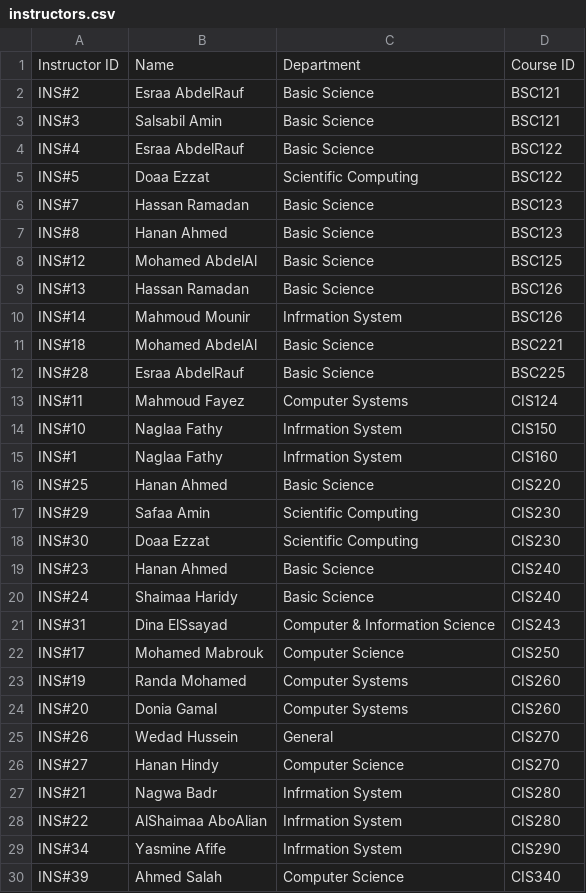
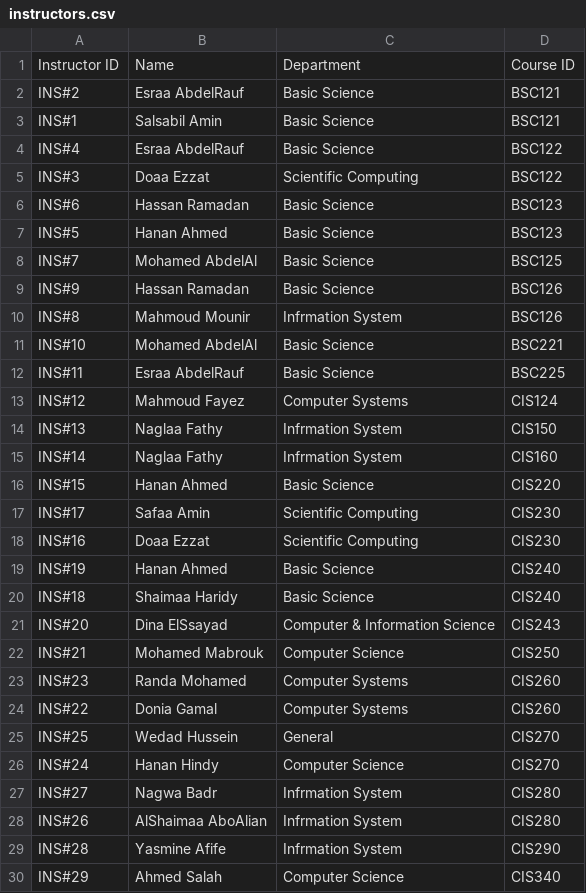
Before and after one commit to Youssef-Hamada10/Course-Registration-System, a CSV file: Course-Registration-System/instructors.csv, drawn as a sheet; only a part is shown; the diff covers the shown part only.

```diff
--- a/Course-Registration-System/instructors.csv
+++ b/Course-Registration-System/instructors.csv
@@ -2,29 +2,29 @@ Instructor ID,Name,Department,Course ID
 INS#2,Esraa AbdelRauf,Basic Science,BSC121
-INS#3,Salsabil Amin,Basic Science,BSC121
+INS#1,Salsabil Amin,Basic Science,BSC121
 INS#4,Esraa AbdelRauf,Basic Science,BSC122
-INS#5,Doaa Ezzat,Scientific Computing,BSC122
-INS#7,Hassan Ramadan,Basic Science,BSC123
-INS#8,Hanan Ahmed,Basic Science,BSC123
-INS#12,Mohamed AbdelAl,Basic Science,BSC125
-INS#13,Hassan Ramadan,Basic Science,BSC126
-INS#14,Mahmoud Mounir,Infrmation System,BSC126
-INS#18,Mohamed AbdelAl,Basic Science,BSC221
-INS#28,Esraa AbdelRauf,Basic Science,BSC225
-INS#11,Mahmoud Fayez,Computer Systems,CIS124
-INS#10,Naglaa Fathy,Infrmation System,CIS150
-INS#1,Naglaa Fathy,Infrmation System,CIS160
-INS#25,Hanan Ahmed,Basic Science,CIS220
-INS#29,Safaa Amin,Scientific Computing,CIS230
-INS#30,Doaa Ezzat,Scientific Computing,CIS230
-INS#23,Hanan Ahmed,Basic Science,CIS240
-INS#24,Shaimaa Haridy,Basic Science,CIS240
-INS#31,Dina ElSsayad,Computer & Information Science,CIS243
-INS#17,Mohamed Mabrouk,Computer Science,CIS250
-INS#19,Randa Mohamed,Computer Systems,CIS260
-INS#20,Donia Gamal,Computer Systems,CIS260
-INS#26,Wedad Hussein,General,CIS270
-INS#27,Hanan Hindy,Computer Science,CIS270
-INS#21,Nagwa Badr,Infrmation System,CIS280
-INS#22,AlShaimaa AboAlian,Infrmation System,CIS280
-INS#34,Yasmine Afife,Infrmation System,CIS290
-INS#39,Ahmed Salah,Computer Science,CIS340
+INS#3,Doaa Ezzat,Scientific Computing,BSC122
+INS#6,Hassan Ramadan,Basic Science,BSC123
+INS#5,Hanan Ahmed,Basic Science,BSC123
+INS#7,Mohamed AbdelAl,Basic Science,BSC125
+INS#9,Hassan Ramadan,Basic Science,BSC126
+INS#8,Mahmoud Mounir,Infrmation System,BSC126
+INS#10,Mohamed AbdelAl,Basic Science,BSC221
+INS#11,Esraa AbdelRauf,Basic Science,BSC225
+INS#12,Mahmoud Fayez,Computer Systems,CIS124
+INS#13,Naglaa Fathy,Infrmation System,CIS150
+INS#14,Naglaa Fathy,Infrmation System,CIS160
+INS#15,Hanan Ahmed,Basic Science,CIS220
+INS#17,Safaa Amin,Scientific Computing,CIS230
+INS#16,Doaa Ezzat,Scientific Computing,CIS230
+INS#19,Hanan Ahmed,Basic Science,CIS240
+INS#18,Shaimaa Haridy,Basic Science,CIS240
+INS#20,Dina ElSsayad,Computer & Information Science,CIS243
+INS#21,Mohamed Mabrouk,Computer Science,CIS250
+INS#23,Randa Mohamed,Computer Systems,CIS260
+INS#22,Donia Gamal,Computer Systems,CIS260
+INS#25,Wedad Hussein,General,CIS270
+INS#24,Hanan Hindy,Computer Science,CIS270
+INS#27,Nagwa Badr,Infrmation System,CIS280
+INS#26,AlShaimaa AboAlian,Infrmation System,CIS280
+INS#28,Yasmine Afife,Infrmation System,CIS290
+INS#29,Ahmed Salah,Computer Science,CIS340
```
Also changed, not shown: 15 edited cells elsewhere in this file, Course-Registration-System/courses.csv, Course-Registration-System/students.csv, 10 other files.
